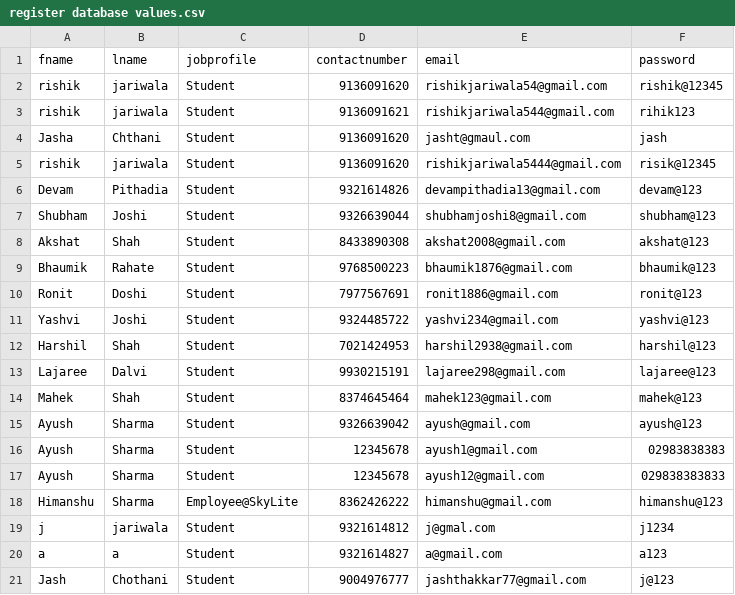
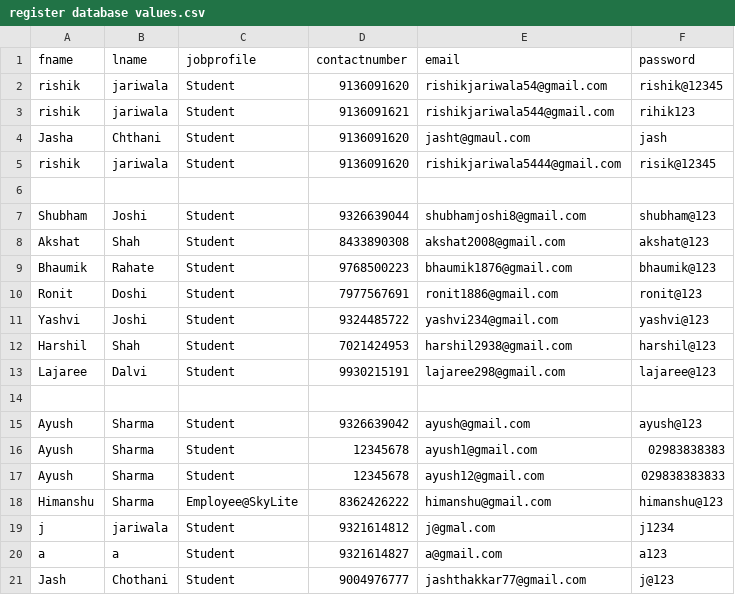
Before and after one commit to rishik-123/JobConnct-MERN, a CSV file: register database values.csv, drawn as a sheet.

Commit message:
Changed values from connections

```diff
--- a/register database values.csv
+++ b/register database values.csv
@@ -5,3 +5,3 @@
 "rishik","jariwala","Student","9136091620","rishikjariwala5444@gmail.com","risik@12345"
-"Devam","Pithadia","Student","9321614826","devampithadia13@gmail.com","devam@123"
+
 "Shubham","Joshi","Student","9326639044","shubhamjoshi8@gmail.com","shubham@123"
@@ -13,3 +13,3 @@
 "Lajaree","Dalvi","Student","9930215191","lajaree298@gmail.com","lajaree@123"
-"Mahek","Shah","Student","8374645464","mahek123@gmail.com","mahek@123"
+
 "Ayush","Sharma","Student","9326639042","ayush@gmail.com","ayush@123"
```
Also changed, not shown: 1 other file.
